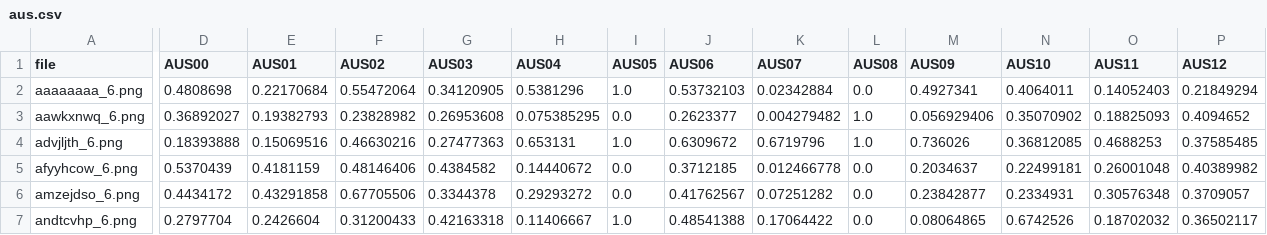
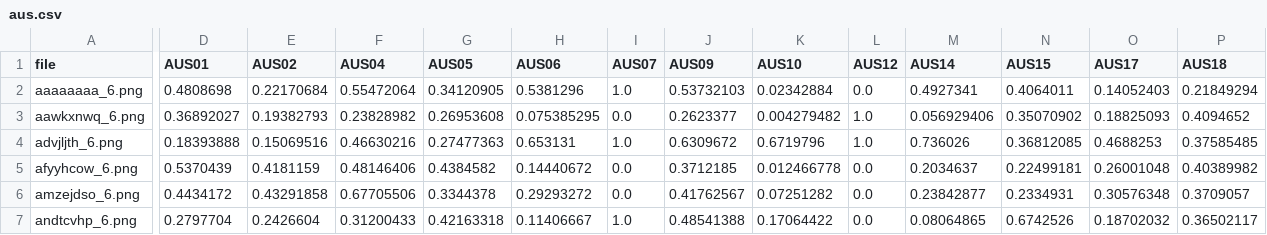
Before and after one commit to yavuzakyuz/barry-the-tender, a CSV file: aus.csv, drawn as a sheet; only a part is shown, gaps mark what is left out; the diff covers the shown part only; the diff names each change by its address in the sheet, - before the commit and + after, or states it on an @@ line.

Commit message:
model training and aus.csv file

```diff
--- a/aus.csv
+++ b/aus.csv
-D1: AUS00
+D1: AUS01
-E1: AUS01
+E1: AUS02
-F1: AUS02
+F1: AUS04
-G1: AUS03
+G1: AUS05
-H1: AUS04
+H1: AUS06
-I1: AUS05
+I1: AUS07
-J1: AUS06
+J1: AUS09
-K1: AUS07
+K1: AUS10
-L1: AUS08
+L1: AUS12
-M1: AUS09
+M1: AUS14
-N1: AUS10
+N1: AUS15
-O1: AUS11
+O1: AUS17
-P1: AUS12
+P1: AUS18
```
Also changed, not shown: 7 edited cells elsewhere in this file.
